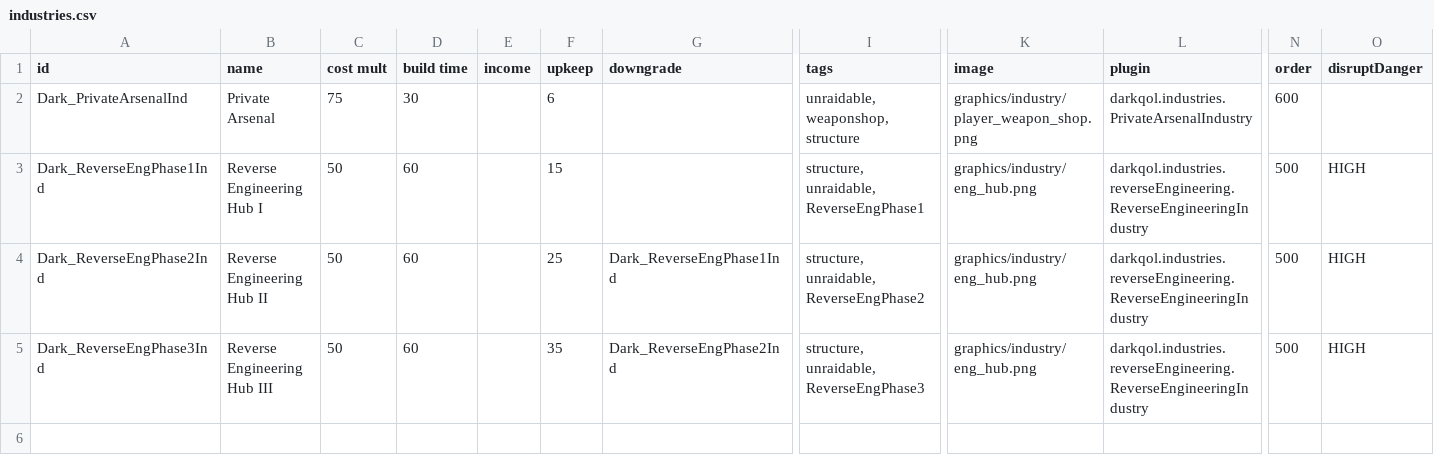
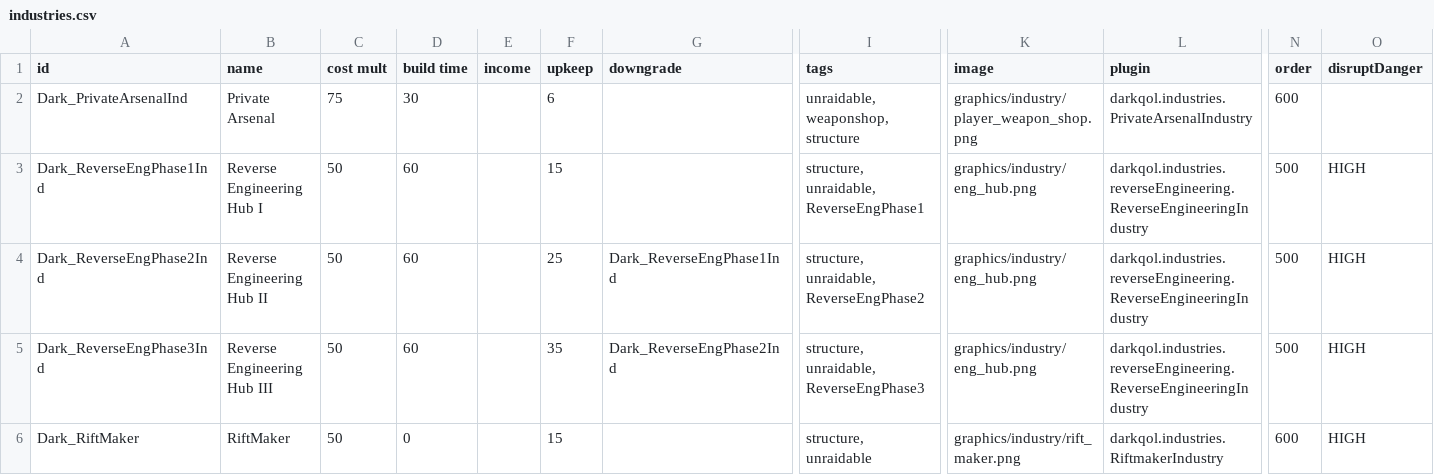
Before and after one commit to darkelle24/DarkQOL-Starsector, a CSV file: data/campaign/industries.csv, drawn as a sheet; only a part is shown, gaps mark what is left out; rows hold the shown columns only; the diff names each change by its address in the sheet, - before the commit and + after, or states it on an @@ line.

Commit message:
Bump Dark QOL mod version to 2.20: update version in dark_qol.version and mod_info.json, add RiftMaker industry, and complete TODO tasks for Gate Spawner

```diff
--- a/data/campaign/industries.csv
+++ b/data/campaign/industries.csv
+row 6: Dark_RiftMaker | RiftMaker | 50 | 0 |  | 15 |  | structure, unraidable | graphics/industry/rift_maker.png | darkqol.industries.RiftmakerIndustry | 600 | HIGH
```
Also changed, not shown: 8 other files.
